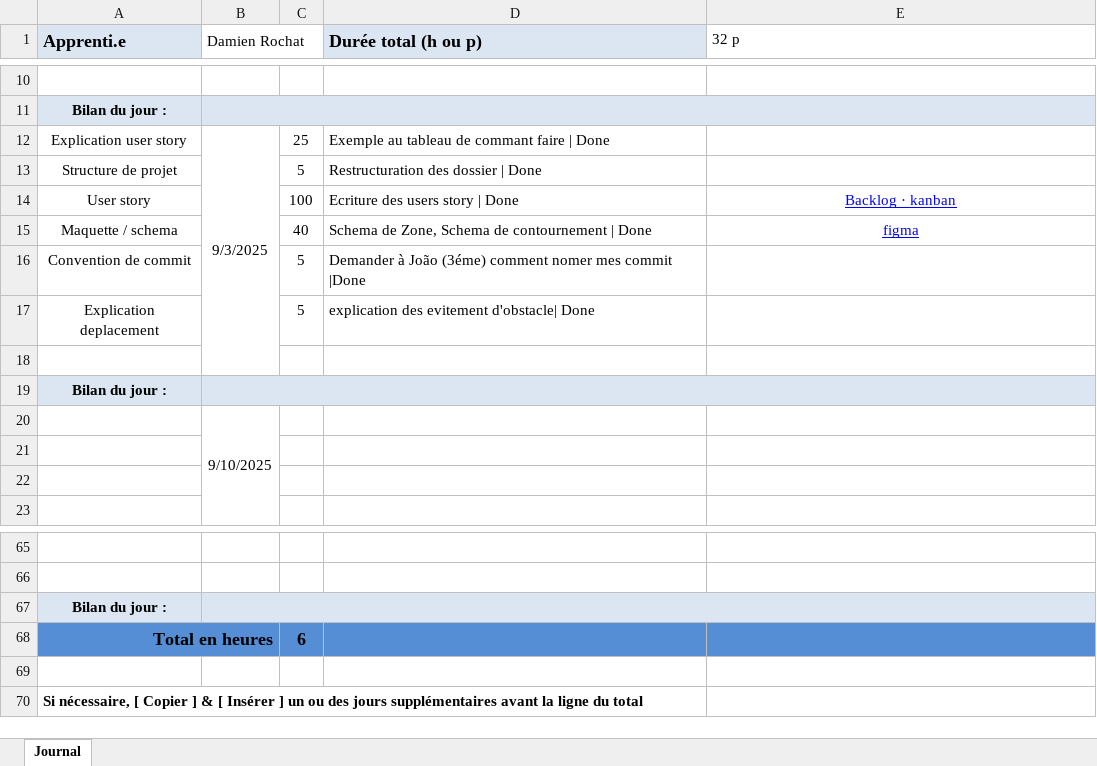
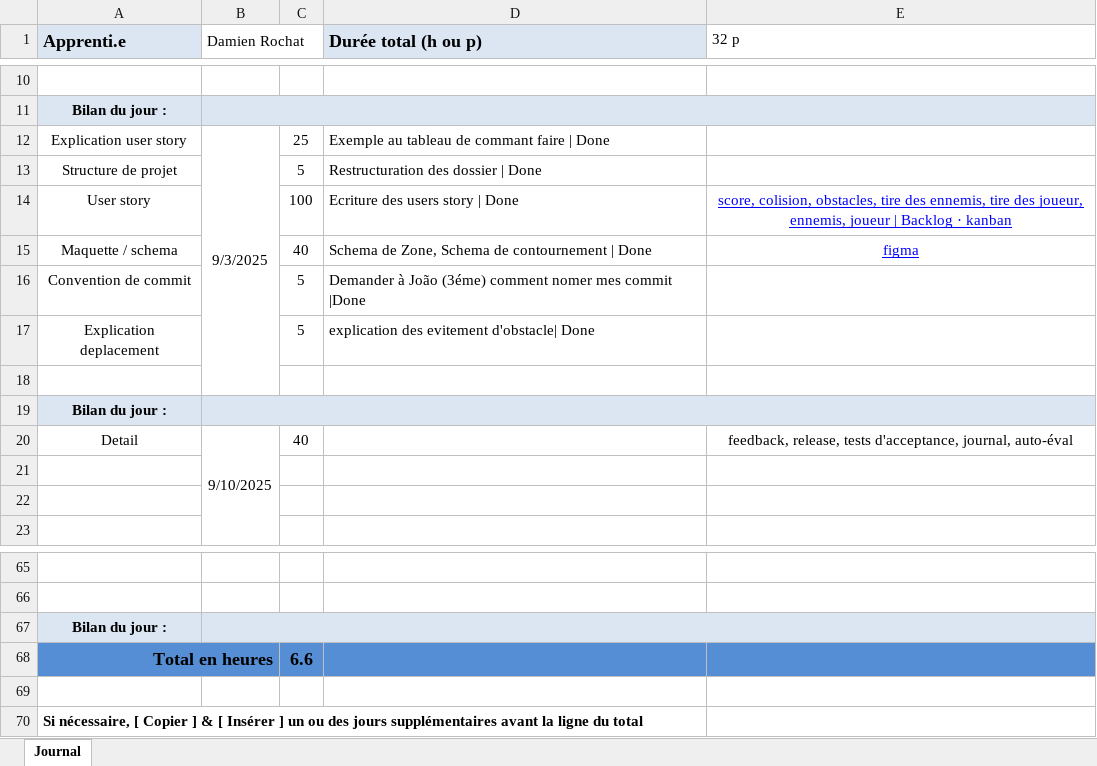
Before and after one commit to djdams1/P_oo-Shoot-me-up, an Excel workbook: doc/m-planification-jnltrav.xlsx, sheet Journal, drawn as a sheet; only a part is shown, gaps mark what is left out; values as stored, in another font and other column widths than the file's, no borders; removed rows and columns are numbered as before the commit, all else as after; the diff names each change by its address in the sheet, - before the commit and + after, or states it on an @@ line.

```diff
--- a/doc/m-planification-jnltrav.xlsx (sheet Journal)
+++ b/doc/m-planification-jnltrav.xlsx (sheet Journal)
-E14 (32 p): Backlog ·…
+E14 (32 p): score, colision, obstacles, tire des ennemis, tire des joueur, ennemis, joueur | Backlog ·…
-row 20:  | 9/10/2025
+row 20: Detail | 9/10/2025 | 40 |  | feedback, release, tests d'acceptance, journal, auto-éval
-C68: 6
+C68: 6.6
```
Also changed, not shown: 7 other files.
